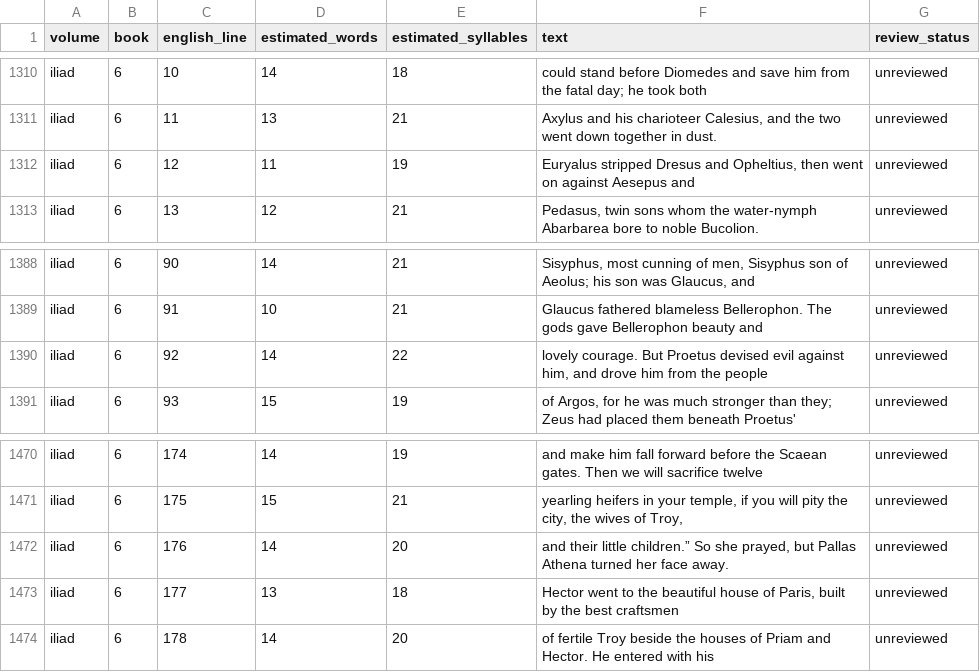
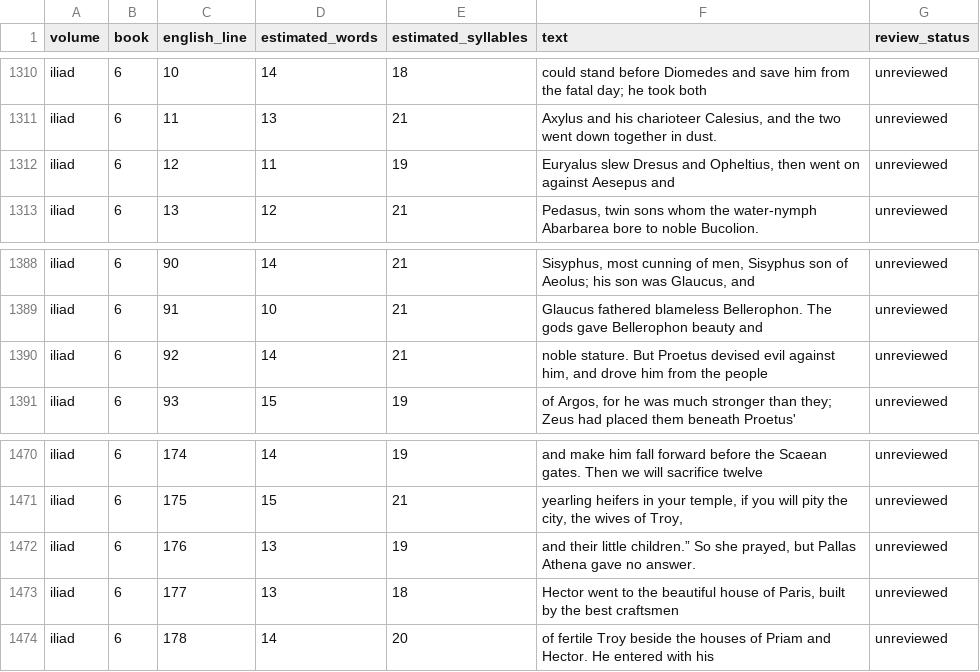
Before and after one commit to CastaliaInstitute/inq-homer-blake, a CSV file: text/meter-outliers.csv, drawn as a sheet; only a part is shown, gaps mark what is left out.

Commit message:
correct Iliad Book 6 source details

```diff
--- a/text/meter-outliers.csv
+++ b/text/meter-outliers.csv
@@ -1311,3 +1311,3 @@ iliad,6,10,14,18,could stand before Diomedes and save him from the fatal day; he
 iliad,6,11,13,21,"Axylus and his charioteer Calesius, and the two went down together in dust.",unreviewed
-iliad,6,12,11,19,"Euryalus stripped Dresus and Opheltius, then went on against Aesepus and",unreviewed
+iliad,6,12,11,19,"Euryalus slew Dresus and Opheltius, then went on against Aesepus and",unreviewed
 iliad,6,13,12,21,"Pedasus, twin sons whom the water-nymph Abarbarea bore to noble Bucolion.",unreviewed
@@ -1389,3 +1389,3 @@ iliad,6,90,14,21,"Sisyphus, most cunning of men, Sisyphus son of Aeolus; his son
 iliad,6,91,10,21,Glaucus fathered blameless Bellerophon. The gods gave Bellerophon beauty and,unreviewed
-iliad,6,92,14,22,"lovely courage. But Proetus devised evil against him, and drove him from the people",unreviewed
+iliad,6,92,14,21,"noble stature. But Proetus devised evil against him, and drove him from the people",unreviewed
 iliad,6,93,15,19,"of Argos, for he was much stronger than they; Zeus had placed them beneath Proetus'",unreviewed
@@ -1471,3 +1471,3 @@ iliad,6,174,14,19,and make him fall forward before the Scaean gates. Then we wil
 iliad,6,175,15,21,"yearling heifers in your temple, if you will pity the city, the wives of Troy,",unreviewed
-iliad,6,176,14,20,"and their little children.” So she prayed, but Pallas Athena turned her face away.",unreviewed
+iliad,6,176,13,19,"and their little children.” So she prayed, but Pallas Athena gave no answer.",unreviewed
 iliad,6,177,13,18,"Hector went to the beautiful house of Paris, built by the best craftsmen",unreviewed
```
Also changed, not shown: 9 other files.
